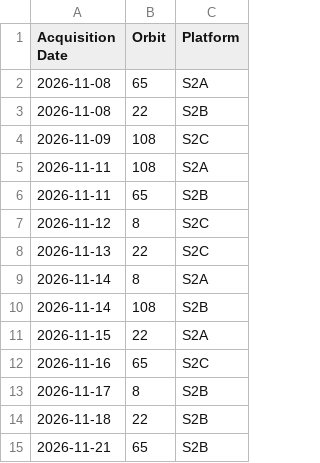
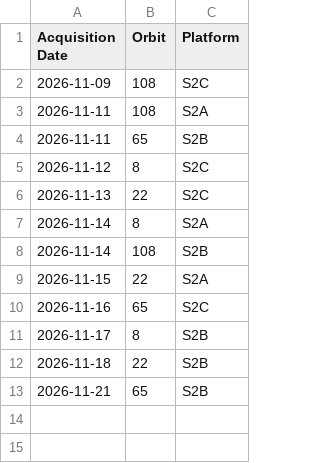
Before and after one commit to davidoesch/satromo-v2-personal, a CSV file: tools/acquisitionplan.csv, drawn as a sheet.

```diff
--- a/tools/acquisitionplan.csv
+++ b/tools/acquisitionplan.csv
@@ -1,4 +1,2 @@
 Acquisition Date,Orbit,Platform
-2026-11-08,65,S2A
-2026-11-08,22,S2B
 2026-11-09,108,S2C
```
Also changed, not shown: tools/step0_empty_assets.csv.
